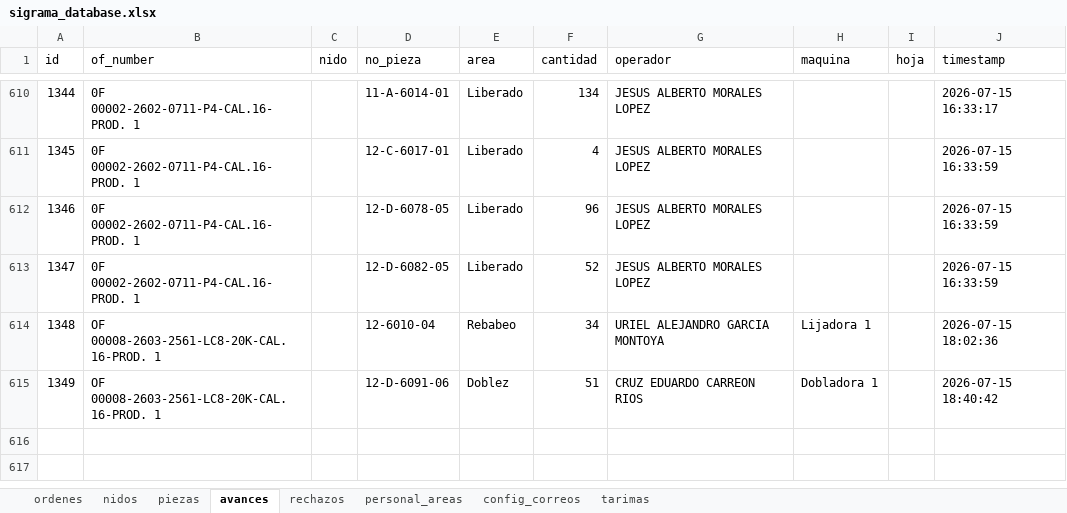
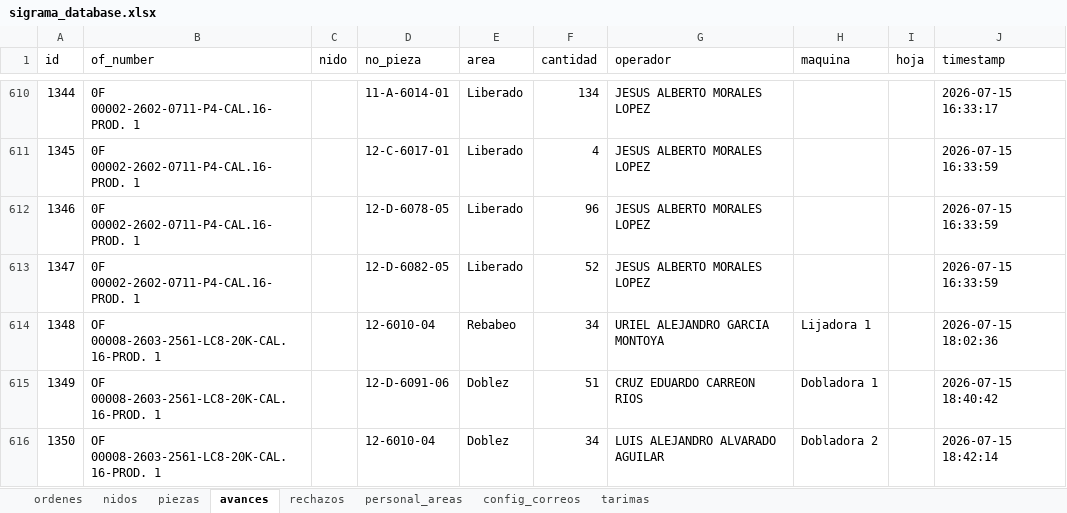
Before and after one commit to jesusalbertomoraleslopez-byte/control-corte-doblez, an Excel workbook: sigrama_database.xlsx, sheet avances, drawn as a sheet; only a part is shown, gaps mark what is left out; values as stored, in another font and other column widths than the file's, no borders; the diff names each change by its address in the sheet, - before the commit and + after, or states it on an @@ line.

Commit message:
Sync DB Excel 2026-07-15 18:42:15

```diff
--- a/sigrama_database.xlsx (sheet avances)
+++ b/sigrama_database.xlsx (sheet avances)
+row 616: 1350 | OF 00008-2603-2561-LC8-20K-CAL.16-PROD. 1 |  | 12-6010-04 | Doblez | 34 | LUIS ALEJANDRO ALVARADO AGUILAR | Dobladora 2 |  | 2026-07-15 18:42:14
```
